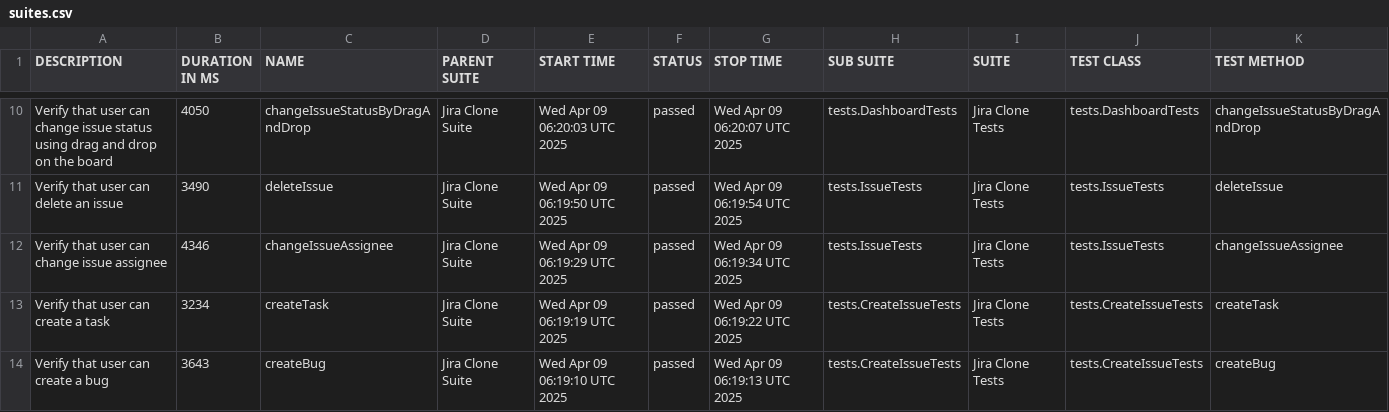
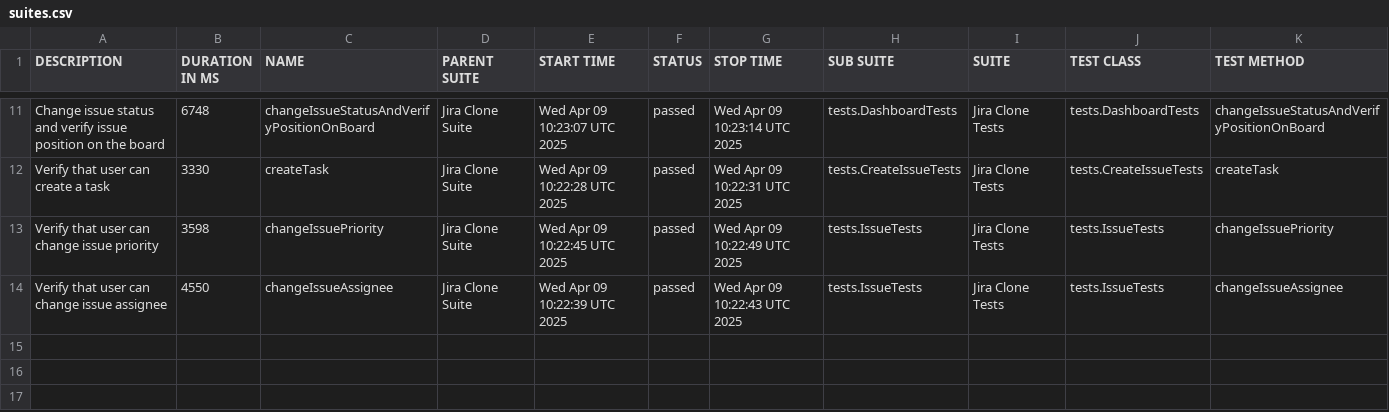
Before and after one commit to urosmilic/jira-clone-automation, a CSV file: data/suites.csv, drawn as a sheet; only a part is shown, gaps mark what is left out; the diff covers the shown part only.

```diff
--- a/data/suites.csv
+++ b/data/suites.csv
@@ -10,5 +11,4 @@
-"Verify that user can change issue status using drag and drop on the board","4050","changeIssueStatusByDragAndDrop","Jira Clone Suite","Wed Apr 09 06:20:03 UTC 2025","passed","Wed Apr 09 06:20:07 UTC 2025","tests.DashboardTests","Jira Clone Tests","tests.DashboardTests","changeIssueStatusByDragAndDrop"
-"Verify that user can delete an issue","3490","deleteIssue","Jira Clone Suite","Wed Apr 09 06:19:50 UTC 2025","passed","Wed Apr 09 06:19:54 UTC 2025","tests.IssueTests","Jira Clone Tests","tests.IssueTests","deleteIssue"
-"Verify that user can change issue assignee","4346","changeIssueAssignee","Jira Clone Suite","Wed Apr 09 06:19:29 UTC 2025","passed","Wed Apr 09 06:19:34 UTC 2025","tests.IssueTests","Jira Clone Tests","tests.IssueTests","changeIssueAssignee"
-"Verify that user can create a task","3234","createTask","Jira Clone Suite","Wed Apr 09 06:19:19 UTC 2025","passed","Wed Apr 09 06:19:22 UTC 2025","tests.CreateIssueTests","Jira Clone Tests","tests.CreateIssueTests","createTask"
-"Verify that user can create a bug","3643","createBug","Jira Clone Suite","Wed Apr 09 06:19:10 UTC 2025","passed","Wed Apr 09 06:19:13 UTC 2025","tests.CreateIssueTests","Jira Clone Tests","tests.CreateIssueTests","createBug"
+"Change issue status and verify issue position on the board","6748","changeIssueStatusAndVerifyPositionOnBoard","Jira Clone Suite","Wed Apr 09 10:23:07 UTC 2025","passed","Wed Apr 09 10:23:14 UTC 2025","tests.DashboardTests","Jira Clone Tests","tests.DashboardTests","changeIssueStatusAndVerifyPositionOnBoard"
+"Verify that user can create a task","3330","createTask","Jira Clone Suite","Wed Apr 09 10:22:28 UTC 2025","passed","Wed Apr 09 10:22:31 UTC 2025","tests.CreateIssueTests","Jira Clone Tests","tests.CreateIssueTests","createTask"
+"Verify that user can change issue priority","3598","changeIssuePriority","Jira Clone Suite","Wed Apr 09 10:22:45 UTC 2025","passed","Wed Apr 09 10:22:49 UTC 2025","tests.IssueTests","Jira Clone Tests","tests.IssueTests","changeIssuePriority"
+"Verify that user can change issue assignee","4550","changeIssueAssignee","Jira Clone Suite","Wed Apr 09 10:22:39 UTC 2025","passed","Wed Apr 09 10:22:43 UTC 2025","tests.IssueTests","Jira Clone Tests","tests.IssueTests","changeIssueAssignee"
```
Also changed, not shown: 3 added rows, 2 removed rows and 26 edited cells elsewhere in this file, 40 other files.
